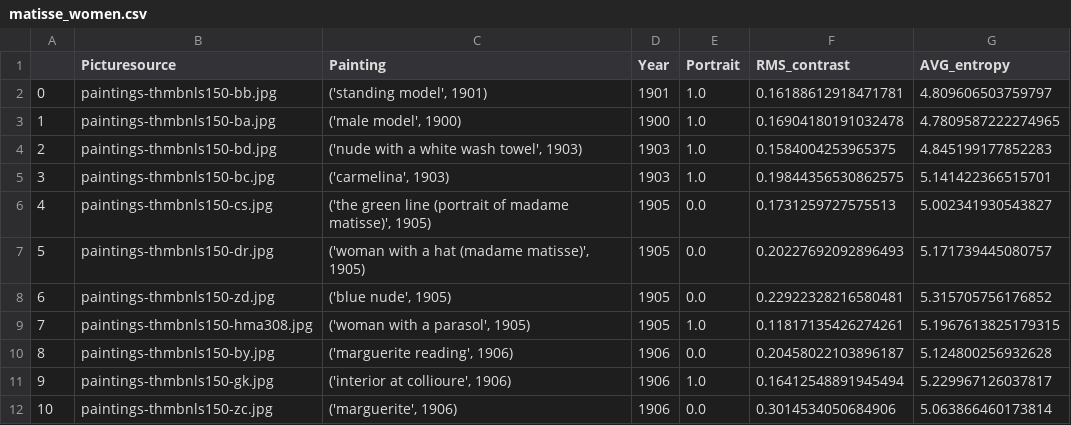
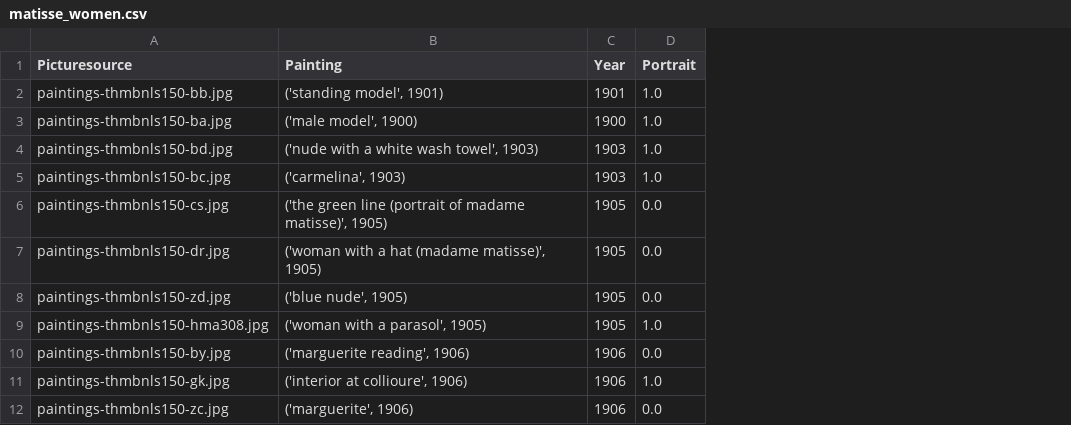
Before and after one commit to ucsd-dsc-arts/dsc160-midterm-404-not-found, a CSV file: data/matisse_women.csv, drawn as a sheet; only a part is shown; the diff names each change by its address in the sheet, - before the commit and + after, or states it on an @@ line.

```diff
--- a/data/matisse_women.csv
+++ b/data/matisse_women.csv
-column A, rows 2-12: 0 | 1 | 2 | 3 | 4 | 5 | 6 | 7 | 8 | 9 | 10
-column F (RMS_contrast), rows 2-12: 0.16188612918471781 | 0.16904180191032478 | 0.1584004253965375 | 0.19844356530862575 | 0.1731259727575513 | 0.20227692092896493 | 0.22922328216580481 | 0.11817135426274261 | 0.20458022103896187 | 0.16412548891945494 | 0.3014534050684906
-column G (AVG_entropy), rows 2-12: 4.809606503759797 | 4.7809587222274965 | 4.845199177852283 | 5.141422366515701 | 5.002341930543827 | 5.171739445080757 | 5.315705756176852 | 5.1967613825179315 | 5.124800256932628 | 5.229967126037817 | 5.063866460173814
```
Also changed, not shown: data/picasso.csv, data/picasso_women.csv, 13 other files.
